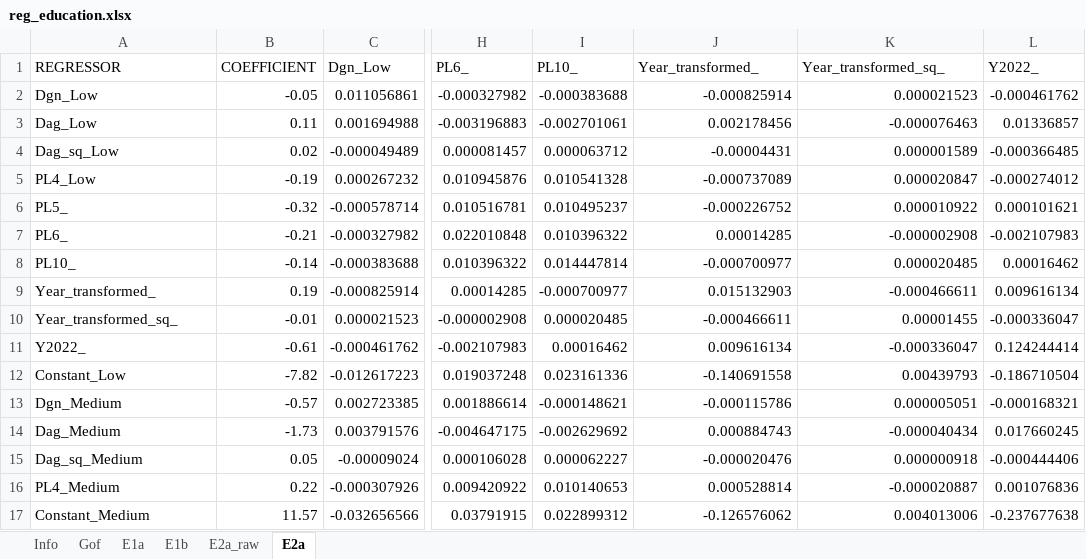
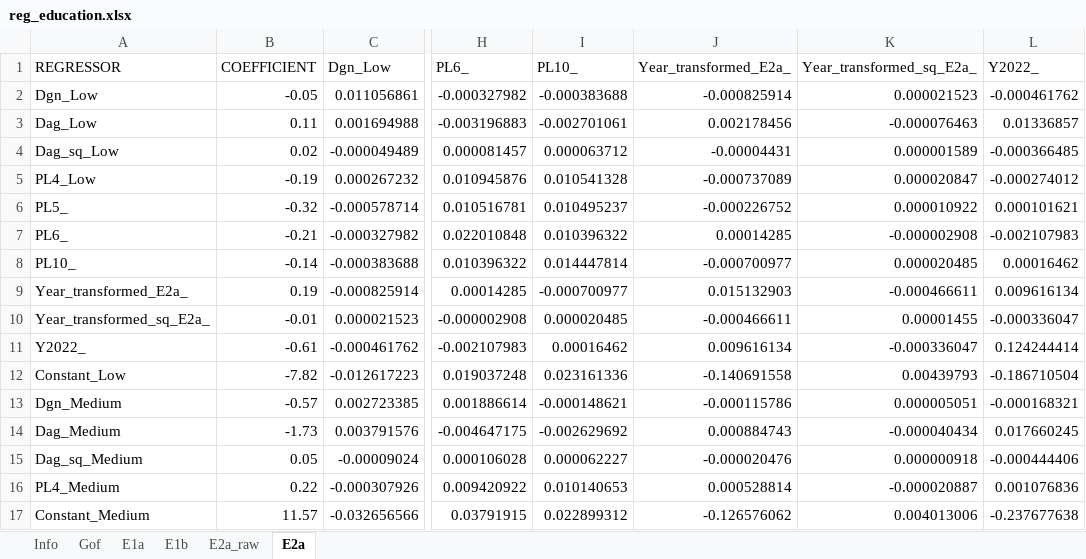
Before and after one commit to centreformicrosimulation/SimPathsEU, an Excel workbook: input/PL/reg_education.xlsx, sheet E2a, drawn as a sheet; only a part is shown, gaps mark what is left out; values as stored, in another font and other column widths than the file's, no borders; the diff names each change by its address in the sheet, - before the commit and + after, or states it on an @@ line.

```diff
--- a/input/PL/reg_education.xlsx (sheet E2a)
+++ b/input/PL/reg_education.xlsx (sheet E2a)
-J1: Year_transformed_
+J1: Year_transformed_E2a_
-K1: Year_transformed_sq_
+K1: Year_transformed_sq_E2a_
-A9 (REGRESSOR): Year_transformed_
+A9 (REGRESSOR): Year_transformed_E2a_
-A10 (REGRESSOR): Year_transformed_sq_
+A10 (REGRESSOR): Year_transformed_sq_E2a_
```
Also changed, not shown: sheet E1b, sheet E1a, 3 other files.
